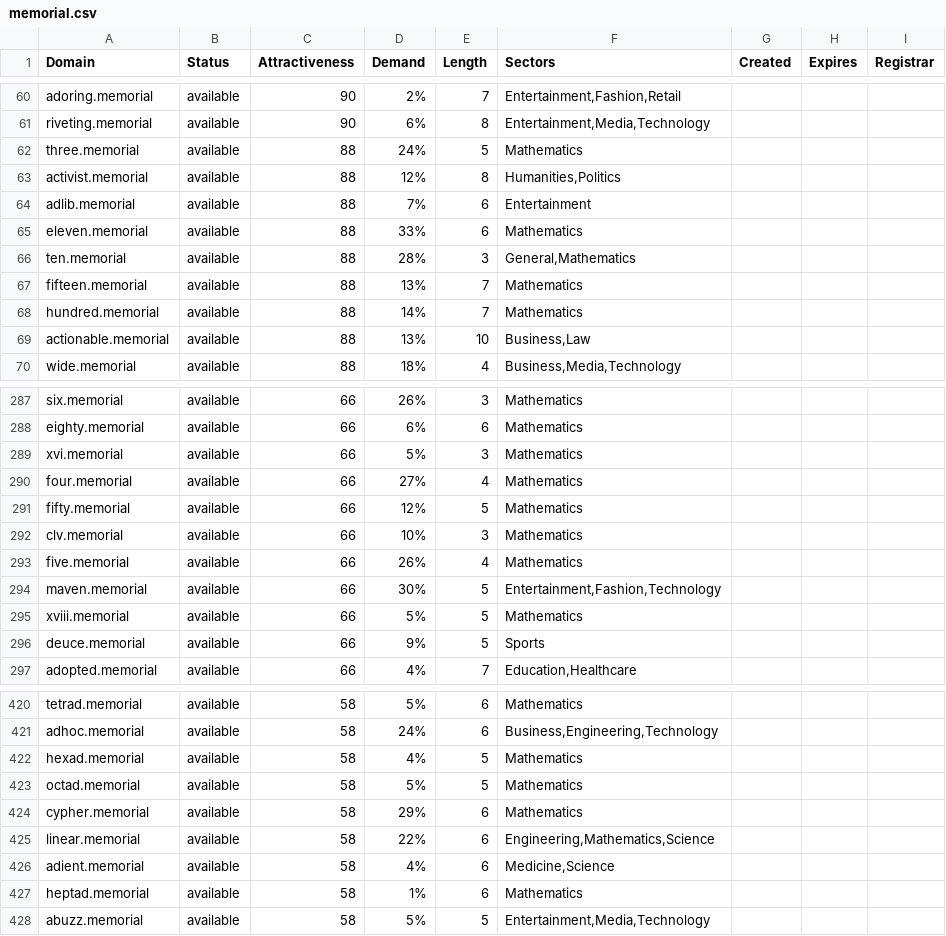
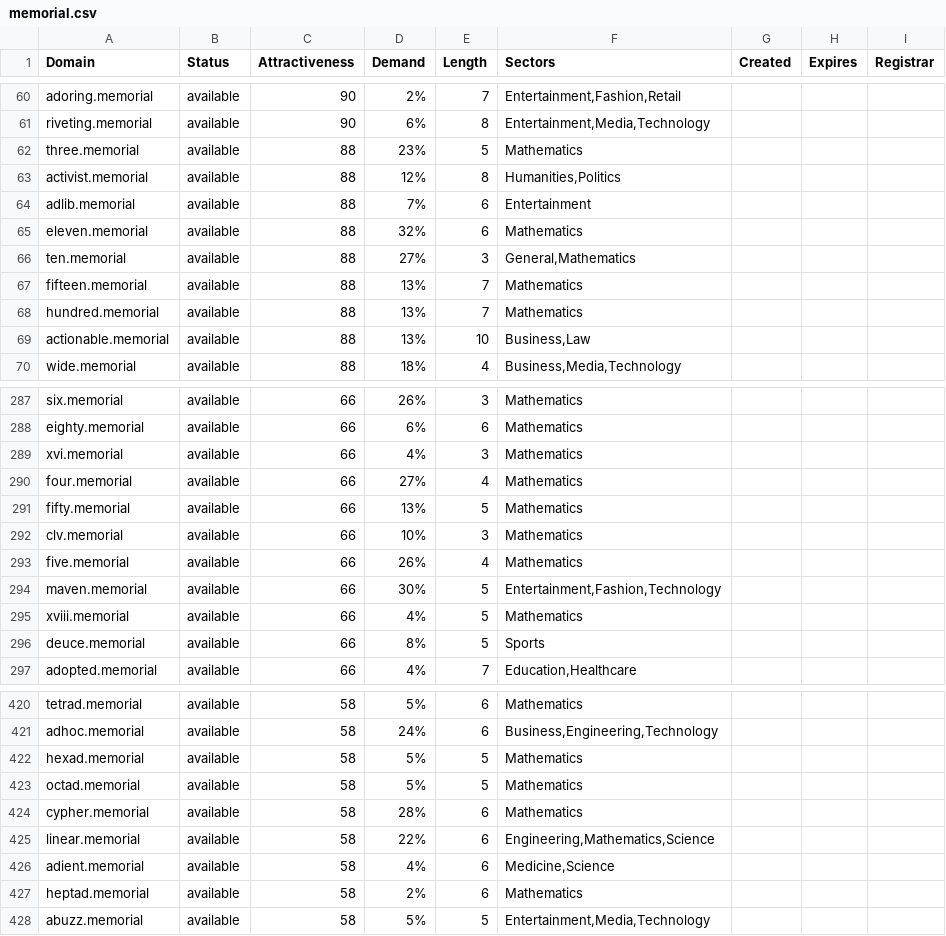
Before and after one commit to UniqueDomains/memorial-oneword-domains, a CSV file: memorial.csv, drawn as a sheet; only a part is shown, gaps mark what is left out; the diff covers the shown part only.

```diff
--- a/memorial.csv
+++ b/memorial.csv
@@ -61,9 +61,9 @@ adoring.memorial,available,90,2%,7,"Entertainment,Fashion,Retail",,,
 riveting.memorial,available,90,6%,8,"Entertainment,Media,Technology",,,
-three.memorial,available,88,24%,5,Mathematics,,,
+three.memorial,available,88,23%,5,Mathematics,,,
 activist.memorial,available,88,12%,8,"Humanities,Politics",,,
 adlib.memorial,available,88,7%,6,Entertainment,,,
-eleven.memorial,available,88,33%,6,Mathematics,,,
-ten.memorial,available,88,28%,3,"General,Mathematics",,,
+eleven.memorial,available,88,32%,6,Mathematics,,,
+ten.memorial,available,88,27%,3,"General,Mathematics",,,
 fifteen.memorial,available,88,13%,7,Mathematics,,,
-hundred.memorial,available,88,14%,7,Mathematics,,,
+hundred.memorial,available,88,13%,7,Mathematics,,,
 actionable.memorial,available,88,13%,10,"Business,Law",,,
@@ -288,5 +288,5 @@ six.memorial,available,66,26%,3,Mathematics,,,
 eighty.memorial,available,66,6%,6,Mathematics,,,
-xvi.memorial,available,66,5%,3,Mathematics,,,
+xvi.memorial,available,66,4%,3,Mathematics,,,
 four.memorial,available,66,27%,4,Mathematics,,,
-fifty.memorial,available,66,12%,5,Mathematics,,,
+fifty.memorial,available,66,13%,5,Mathematics,,,
 clv.memorial,available,66,10%,3,Mathematics,,,
@@ -294,4 +294,4 @@ five.memorial,available,66,26%,4,Mathematics,,,
 maven.memorial,available,66,30%,5,"Entertainment,Fashion,Technology",,,
-xviii.memorial,available,66,5%,5,Mathematics,,,
-deuce.memorial,available,66,9%,5,Sports,,,
+xviii.memorial,available,66,4%,5,Mathematics,,,
+deuce.memorial,available,66,8%,5,Sports,,,
 adopted.memorial,available,66,4%,7,"Education,Healthcare",,,
@@ -421,8 +421,8 @@ tetrad.memorial,available,58,5%,6,Mathematics,,,
 adhoc.memorial,available,58,24%,6,"Business,Engineering,Technology",,,
-hexad.memorial,available,58,4%,5,Mathematics,,,
+hexad.memorial,available,58,5%,5,Mathematics,,,
 octad.memorial,available,58,5%,5,Mathematics,,,
-cypher.memorial,available,58,29%,6,Mathematics,,,
+cypher.memorial,available,58,28%,6,Mathematics,,,
 linear.memorial,available,58,22%,6,"Engineering,Mathematics,Science",,,
 adient.memorial,available,58,4%,6,"Medicine,Science",,,
-heptad.memorial,available,58,1%,6,Mathematics,,,
+heptad.memorial,available,58,2%,6,Mathematics,,,
 abuzz.memorial,available,58,5%,5,"Entertainment,Media,Technology",,,
```
Also changed, not shown: 51 edited cells elsewhere in this file, 2 other files.
